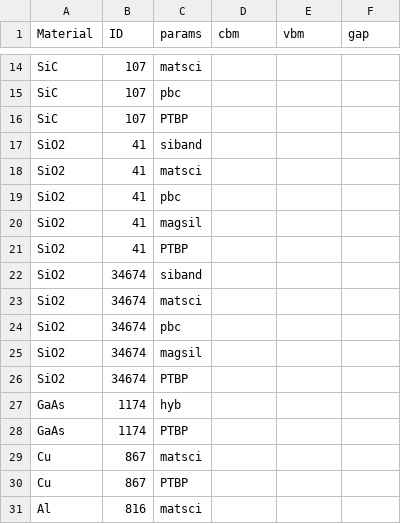
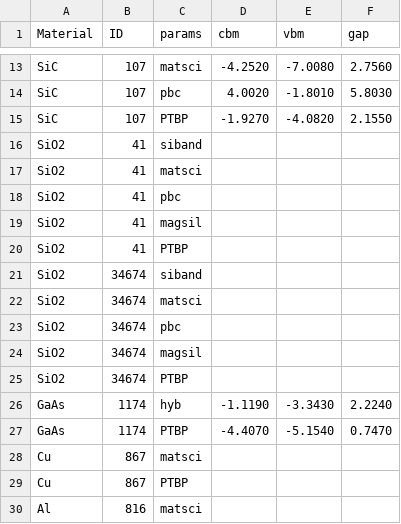
Before and after one commit to usnistgov/chipstb, a CSV file: chipstb/results.csv, drawn as a sheet; only a part is shown, gaps mark what is left out; addresses are those after the commit; the diff covers the shown part only; the diff names each change by its address in the sheet, - before the commit and + after, or states it on an @@ line.

```diff
--- a/chipstb/results.csv
+++ b/chipstb/results.csv
-D13 (cbm): (empty)
+D13 (cbm): -4.2520
-E13 (vbm): (empty)
+E13 (vbm): -7.0080
-F13 (gap): (empty)
+F13 (gap): 2.7560
-D14 (cbm): (empty)
+D14 (cbm): 4.0020
-E14 (vbm): (empty)
+E14 (vbm): -1.8010
-F14 (gap): (empty)
+F14 (gap): 5.8030
-D15 (cbm): (empty)
+D15 (cbm): -1.9270
-E15 (vbm): (empty)
+E15 (vbm): -4.0820
-F15 (gap): (empty)
+F15 (gap): 2.1550
-D26 (cbm): (empty)
+D26 (cbm): -1.1190
-E26 (vbm): (empty)
+E26 (vbm): -3.3430
-F26 (gap): (empty)
+F26 (gap): 2.2240
-D27 (cbm): (empty)
+D27 (cbm): -4.4070
-E27 (vbm): (empty)
+E27 (vbm): -5.1540
-F27 (gap): (empty)
+F27 (gap): 0.7470
```
Also changed, not shown: 1 removed row and 33 edited cells elsewhere in this file.
